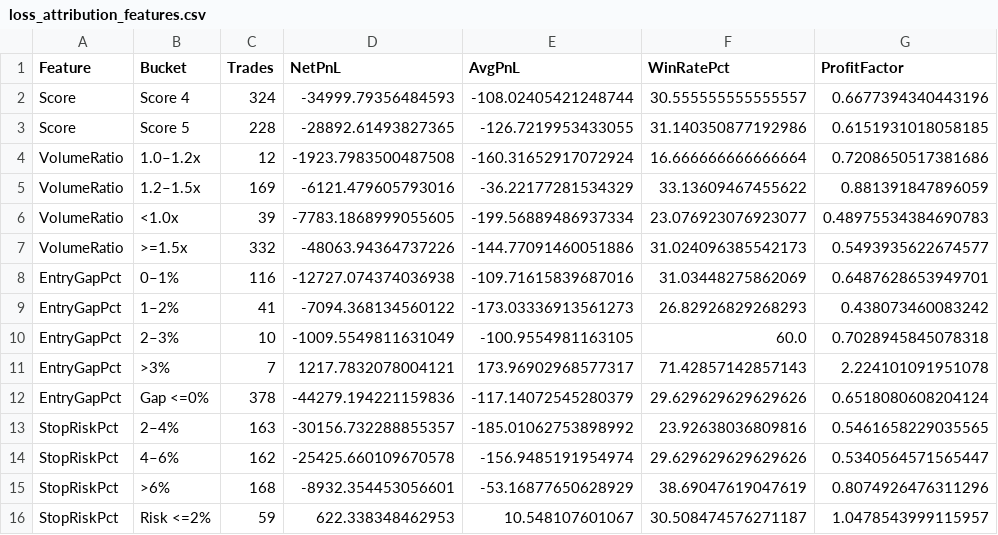
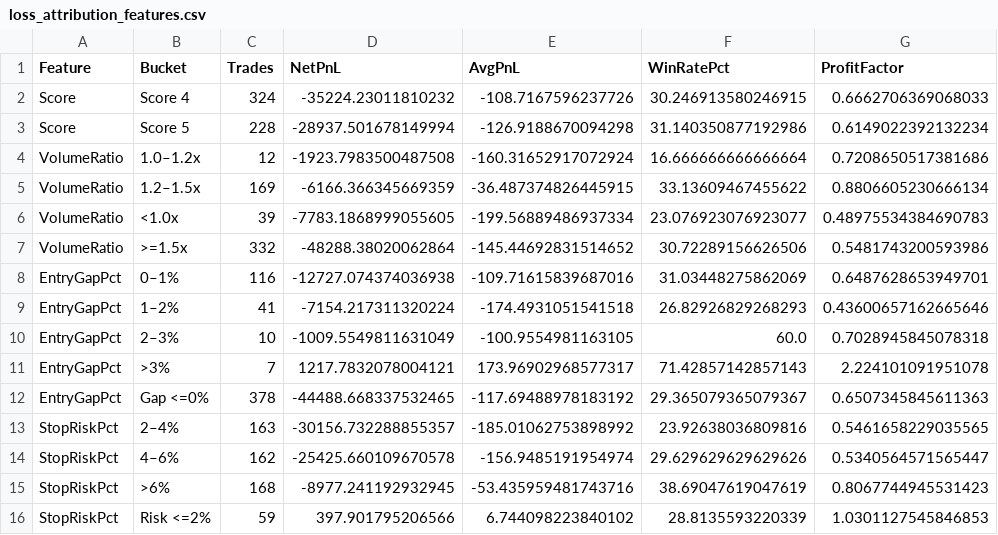
Before and after one commit to worasak2530seed/fast-hybrid-pro, a CSV file: results/run_reports/loss_attribution_features.csv, drawn as a sheet.

Commit message:
results: publish Colab research artifact 20261012T081339Z-8c9763ad

```diff
--- a/results/run_reports/loss_attribution_features.csv
+++ b/results/run_reports/loss_attribution_features.csv
@@ -1,16 +1,16 @@
 Feature,Bucket,Trades,NetPnL,AvgPnL,WinRatePct,ProfitFactor
-Score,Score 4,324,-34999.79356484593,-108.02405421248744,30.555555555555557,0.6677394340443196
-Score,Score 5,228,-28892.61493827365,-126.7219953433055,31.140350877192986,0.6151931018058185
+Score,Score 4,324,-35224.23011810232,-108.7167596237726,30.246913580246915,0.6662706369068033
+Score,Score 5,228,-28937.501678149994,-126.9188670094298,31.140350877192986,0.6149022392132234
 VolumeRatio,1.0–1.2x,12,-1923.7983500487508,-160.31652917072924,16.666666666666664,0.7208650517381686
-VolumeRatio,1.2–1.5x,169,-6121.479605793016,-36.22177281534329,33.13609467455622,0.881391847896059
+VolumeRatio,1.2–1.5x,169,-6166.366345669359,-36.487374826445915,33.13609467455622,0.8806605230666134
 VolumeRatio,<1.0x,39,-7783.1868999055605,-199.56889486937334,23.076923076923077,0.48975534384690783
-VolumeRatio,>=1.5x,332,-48063.94364737226,-144.77091460051886,31.024096385542173,0.5493935622674577
+VolumeRatio,>=1.5x,332,-48288.38020062864,-145.44692831514652,30.72289156626506,0.5481743200593986
 EntryGapPct,0–1%,116,-12727.074374036938,-109.71615839687016,31.03448275862069,0.6487628653949701
-EntryGapPct,1–2%,41,-7094.368134560122,-173.03336913561273,26.82926829268293,0.438073460083242
+EntryGapPct,1–2%,41,-7154.217311320224,-174.4931051541518,26.82926829268293,0.43600657162665646
 EntryGapPct,2–3%,10,-1009.5549811631049,-100.9554981163105,60.0,0.7028945845078318
 EntryGapPct,>3%,7,1217.7832078004121,173.96902968577317,71.42857142857143,2.224101091951078
-EntryGapPct,Gap <=0%,378,-44279.194221159836,-117.14072545280379,29.629629629629626,0.6518080608204124
+EntryGapPct,Gap <=0%,378,-44488.668337532465,-117.69488978183192,29.365079365079367,0.6507345845611363
 StopRiskPct,2–4%,163,-30156.732288855357,-185.01062753898992,23.92638036809816,0.5461658229035565
 StopRiskPct,4–6%,162,-25425.660109670578,-156.9485191954974,29.629629629629626,0.5340564571565447
-StopRiskPct,>6%,168,-8932.354453056601,-53.16877650628929,38.69047619047619,0.8074926476311296
-StopRiskPct,Risk <=2%,59,622.338348462953,10.548107601067,30.508474576271187,1.0478543999115957
+StopRiskPct,>6%,168,-8977.241192932945,-53.435959481743716,38.69047619047619,0.8067744945531423
+StopRiskPct,Risk <=2%,59,397.901795206566,6.744098223840102,28.8135593220339,1.0301127545846853
```
